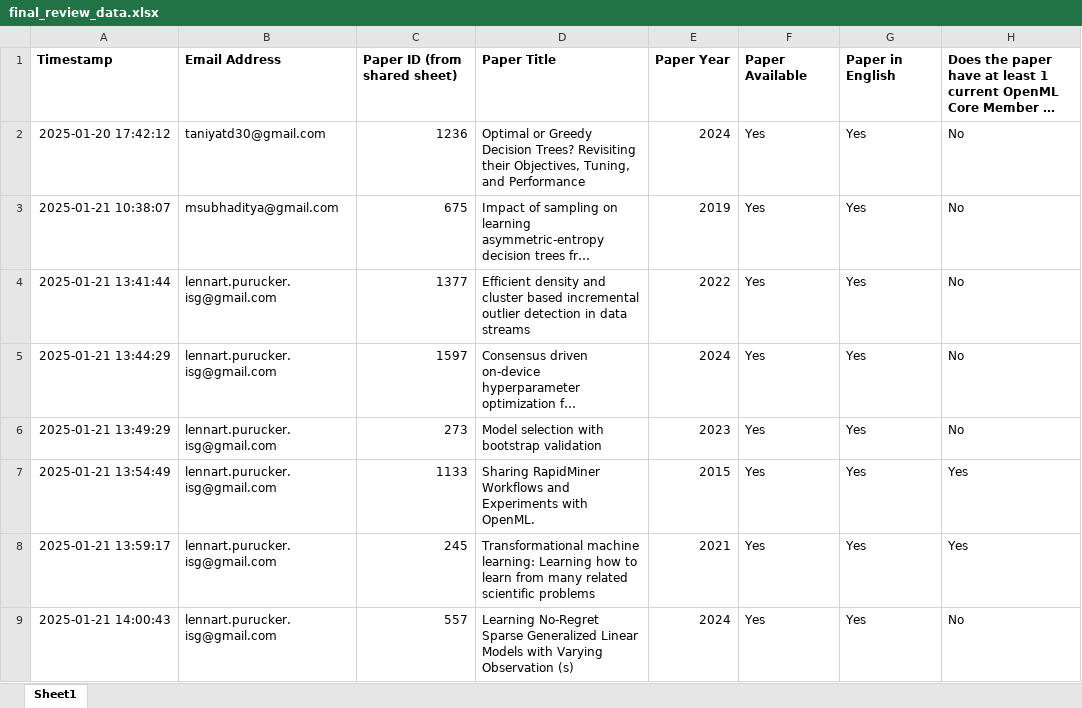
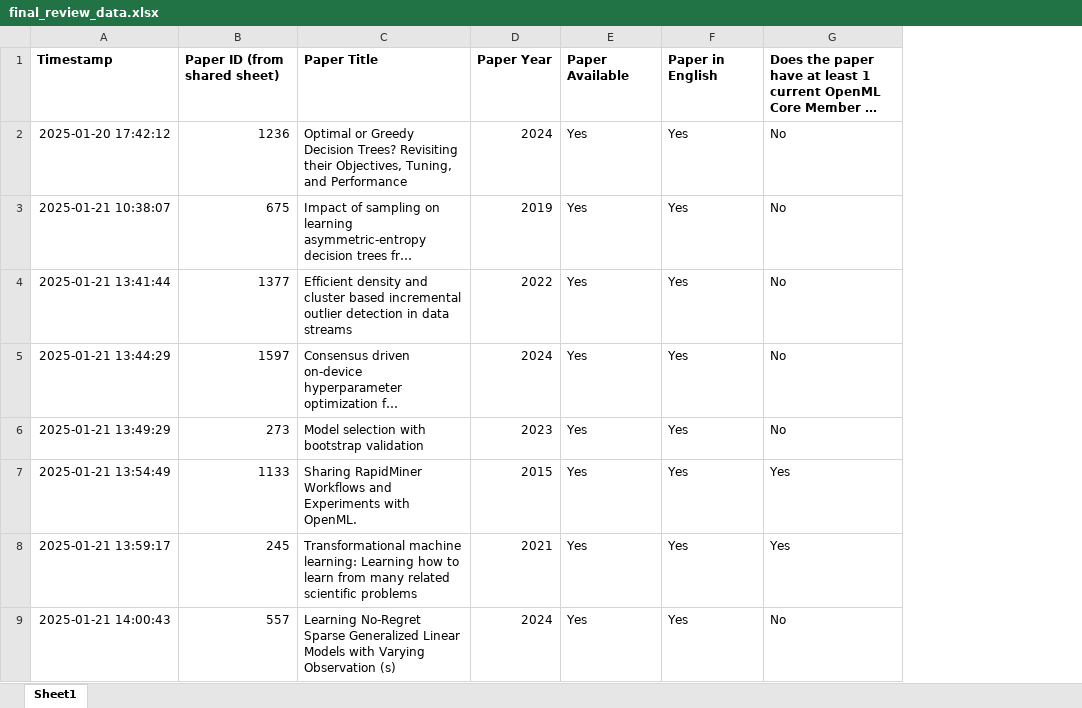
Before and after one commit to openml/OpenML-Paper-Impact-Analysis, an Excel workbook: data/final_review_data.xlsx, sheet Sheet1, drawn as a sheet; only a part is shown; long unchanged cells end in …; values as stored, in another font and other column widths than the file's, no borders; charts and pictures not drawn; the diff names each change by its address in the sheet, - before the commit and + after, or states it on an @@ line.

Commit message:
remove personal information

```diff
--- a/data/final_review_data.xlsx (sheet Sheet1)
+++ b/data/final_review_data.xlsx (sheet Sheet1)
-column B, rows 1-9: Email Address | taniyatd30@gmail.com | msubhaditya@gmail.com | lennart.purucker.isg@gmail.com | lennart.purucker.isg@gmail.com | lennart.purucker.isg@gmail.com | lennart.purucker.isg@gmail.com | lennart.purucker.isg@gmail.com | lennart.purucker.isg@gmail.com
```
Also changed, not shown: charts or pictures.
